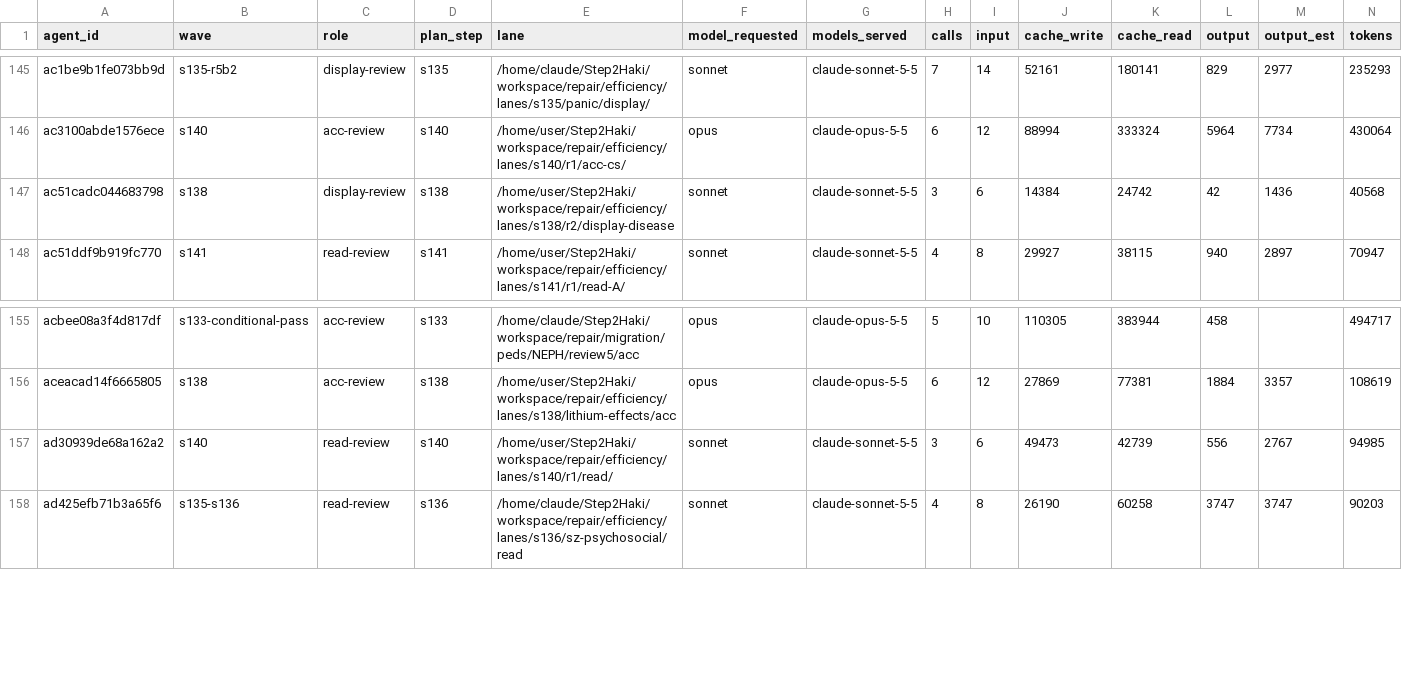
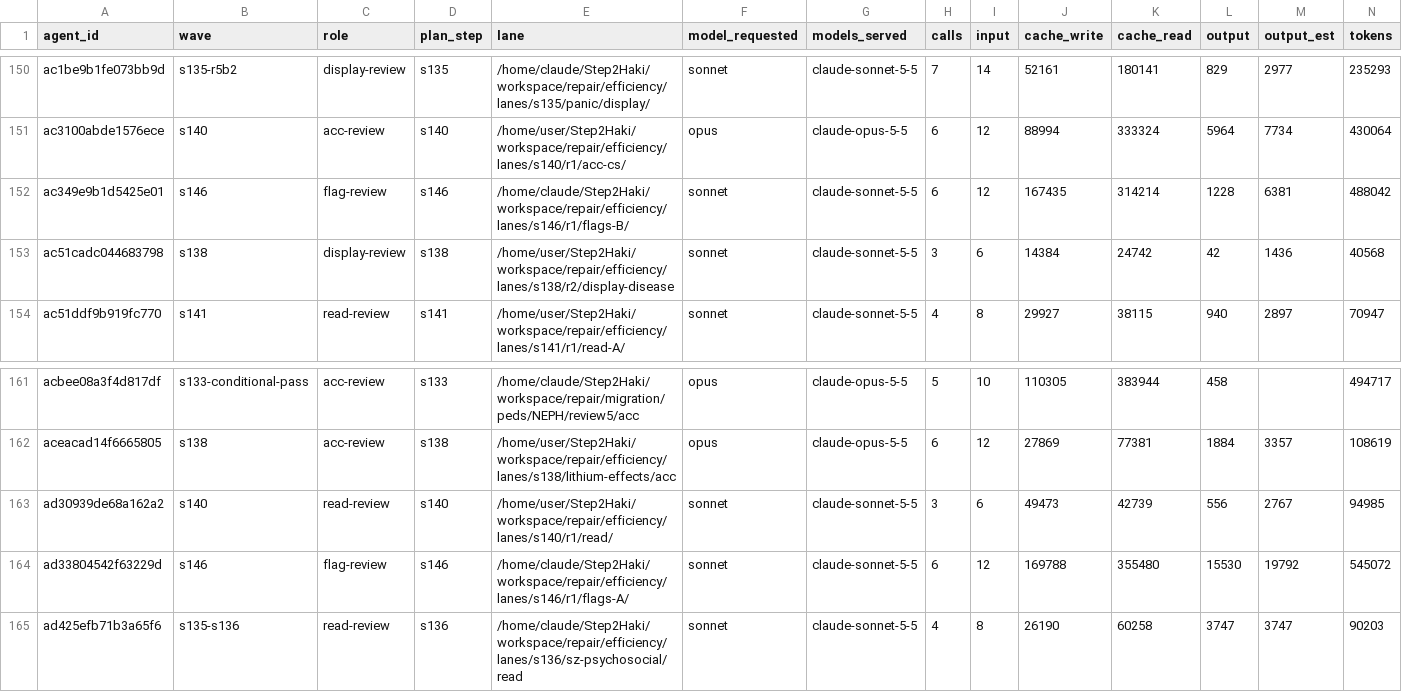
Before and after one commit to DrSaturnn/Step2Haki, a CSV file: workspace/repair/efficiency/ledger_spine.csv, drawn as a sheet; only a part is shown, gaps mark what is left out; rows hold the shown columns only; the diff covers the shown part only; the diff names each change by its address in the sheet, - before the commit and + after, or states it on an @@ line.

```diff
--- a/workspace/repair/efficiency/ledger_spine.csv
+++ b/workspace/repair/efficiency/ledger_spine.csv
+row 152: ac349e9b1d5425e01 | s146 | flag-review | s146 | /home/claude/Step2Haki/workspace/repair/efficiency/lanes/s146/r1/flags-B/ | sonnet | claude-sonnet-5-5 | 6 | 12 | 167435 | 314214 | 1228 | 6381 | 488042
+row 164: ad33804542f63229d | s146 | flag-review | s146 | /home/claude/Step2Haki/workspace/repair/efficiency/lanes/s146/r1/flags-A/ | sonnet | claude-sonnet-5-5 | 6 | 12 | 169788 | 355480 | 15530 | 19792 | 545072
```
Also changed, not shown: 5 added rows elsewhere in this file, 1 other file.
